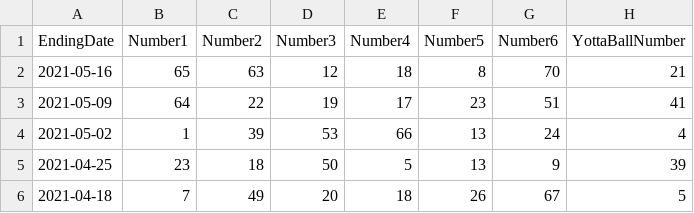
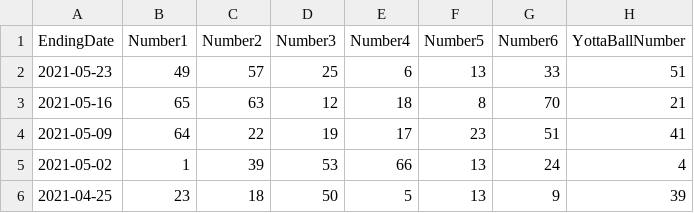
Before and after one commit to bicachu/yotta-lottery-analytics, a CSV file: data/yotta_numbers.csv, drawn as a sheet; only a part is shown; the shorter side is filled out with more unchanged rows.

Commit message:
weekly data update

```diff
--- a/data/yotta_numbers.csv
+++ b/data/yotta_numbers.csv
@@ -1,2 +1,3 @@
 EndingDate,Number1,Number2,Number3,Number4,Number5,Number6,YottaBallNumber
+2021-05-23,49,57,25,6,13,33,51
 2021-05-16,65,63,12,18,8,70,21
```
